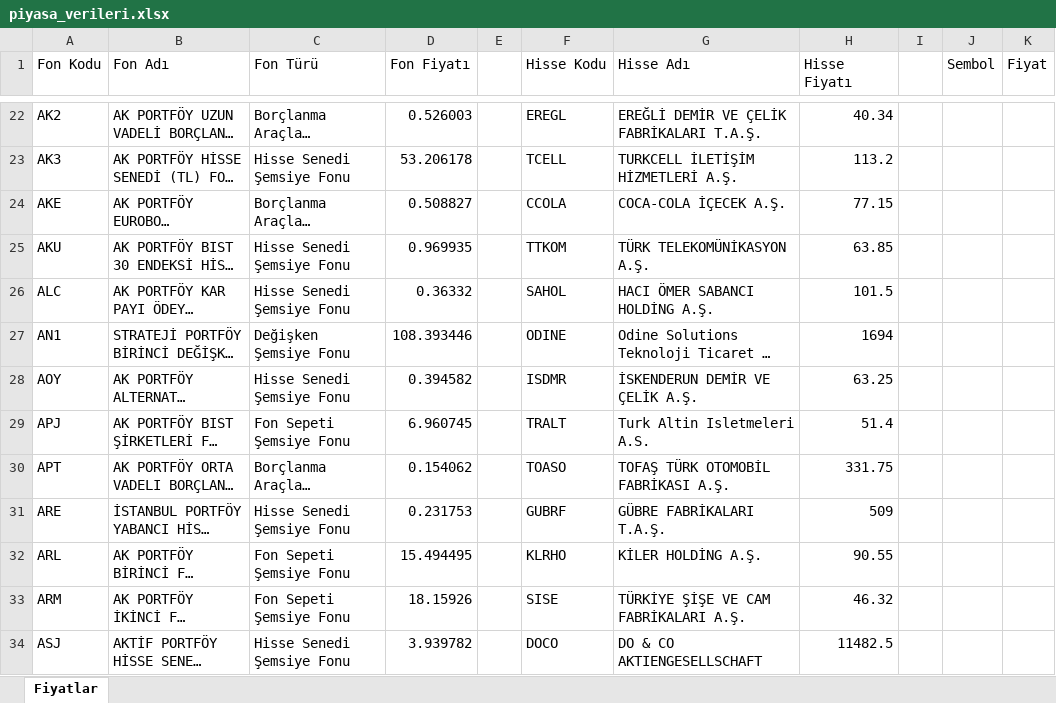
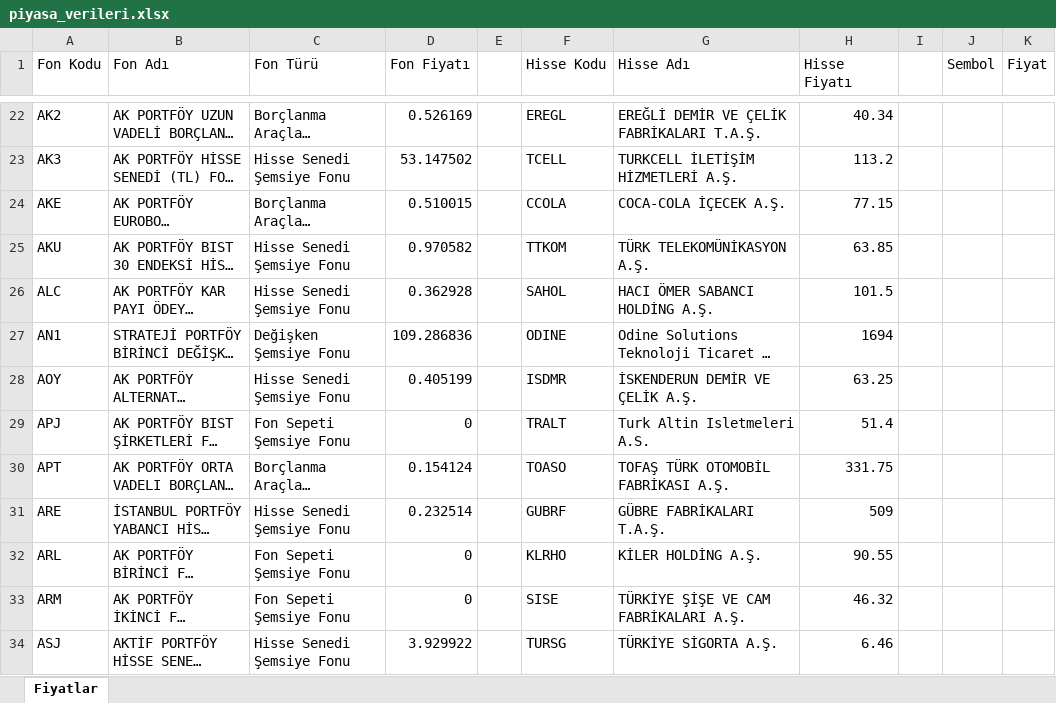
Before and after one commit to fkcengizhan-crypto/piyasa_verileri, an Excel workbook: piyasa_verileri.xlsx, sheet Fiyatlar, drawn as a sheet; only a part is shown, gaps mark what is left out; long unchanged cells end in …; values as stored, in another font and other column widths than the file's, no borders; table styles not drawn; the diff covers the shown part only; the diff names each change by its address in the sheet, - before the commit and + after, or states it on an @@ line.

```diff
--- a/piyasa_verileri.xlsx (sheet Fiyatlar)
+++ b/piyasa_verileri.xlsx (sheet Fiyatlar)
-D22 (Fon Fiyatı): 0.526003
+D22 (Fon Fiyatı): 0.526169
-D23 (Fon Fiyatı): 53.206178
+D23 (Fon Fiyatı): 53.147502
-D24 (Fon Fiyatı): 0.508827
+D24 (Fon Fiyatı): 0.510015
-D25 (Fon Fiyatı): 0.969935
+D25 (Fon Fiyatı): 0.970582
-D26 (Fon Fiyatı): 0.36332
+D26 (Fon Fiyatı): 0.362928
-D27 (Fon Fiyatı): 108.393446
+D27 (Fon Fiyatı): 109.286836
-D28 (Fon Fiyatı): 0.394582
+D28 (Fon Fiyatı): 0.405199
-D29 (Fon Fiyatı): 6.960745
+D29 (Fon Fiyatı): 0
-D30 (Fon Fiyatı): 0.154062
+D30 (Fon Fiyatı): 0.154124
-D31 (Fon Fiyatı): 0.231753
+D31 (Fon Fiyatı): 0.232514
-D32 (Fon Fiyatı): 15.494495
+D32 (Fon Fiyatı): 0
-D33 (Fon Fiyatı): 18.15926
+D33 (Fon Fiyatı): 0
-D34 (Fon Fiyatı): 3.939782
+D34 (Fon Fiyatı): 3.929922
-F34 (Hisse Kodu): DOCO
+F34 (Hisse Kodu): TURSG
-G34 (Hisse Adı): DO & CO AKTIENGESELLSCHAFT
+G34 (Hisse Adı): TÜRKİYE SİGORTA A.Ş.
-H34 (Hisse Fiyatı): 11482.5
+H34 (Hisse Fiyatı): 6.46
```
Also changed, not shown: 688 edited cells elsewhere in this sheet, 1 other file.
